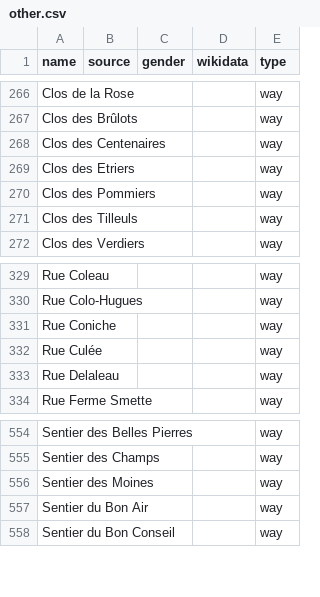
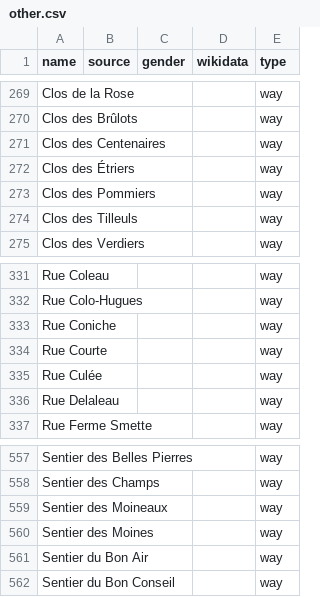
Before and after one commit to EqualStreetNames/equalstreetnames-braine-lalleud, a CSV file: data/other.csv, drawn as a sheet; only a part is shown, gaps mark what is left out; addresses are those after the commit; the diff covers the shown part only; the diff names each change by its address in the sheet, - before the commit and + after, or states it on an @@ line.

```diff
--- a/data/other.csv
+++ b/data/other.csv
-A272 (name): Clos des Etriers
+A272 (name): Clos des Étriers
+row 334: Rue Courte |  |  |  | way
+row 559: Sentier des Moineaux |  |  |  | way
```
Also changed, not shown: 5 added rows and 1 removed row elsewhere in this file, 2 other files.
